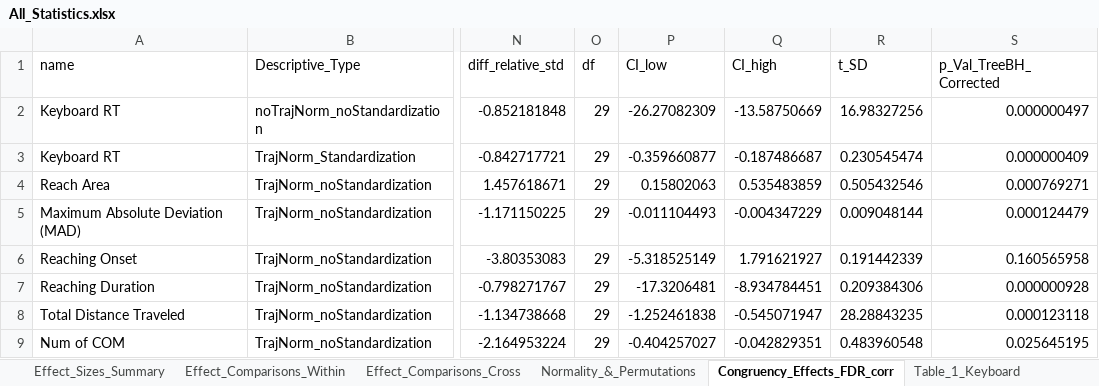
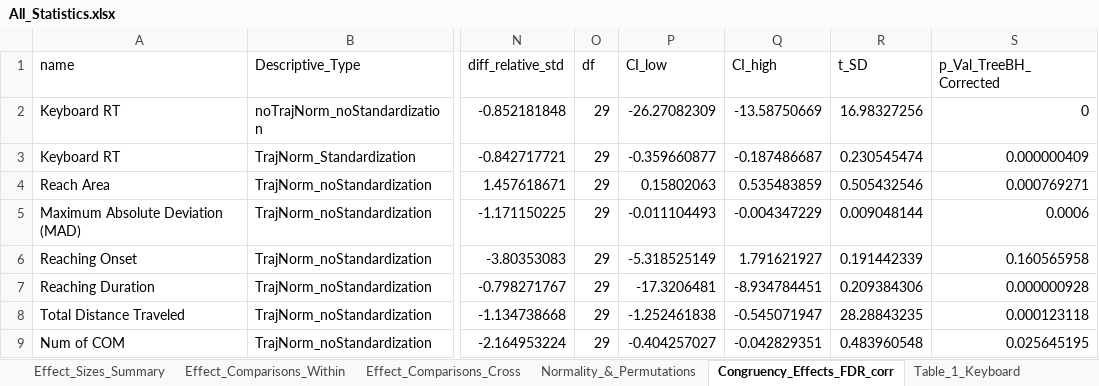
Before and after one commit to urikorisky/subliminal_priming_w_mocap_paper, an Excel workbook: analysis/statistics/All_Statistics.xlsx, sheet Congruency_Effects_FDR_corr, drawn as a sheet; only a part is shown, gaps mark what is left out; values as stored, in another font and other column widths than the file's, no borders; the diff names each change by its address in the sheet, - before the commit and + after, or states it on an @@ line.

Commit message:
feat(stats): implement TreeBH multiple-comparisons suite and chronological analyses
Implement the complete hierarchical multiple-comparisons correction architecture
based on Bogomolov et al. (2021) and the project specification:

- Tree 1 (Main Text Unified Congruency): Prunes invalid spatially-normalized
  heading angle and explicitly highlights post-hoc exploratory leaves (MAD,
  AUC, IEP) with distinct styling and legend.
- Tree S1 (Supplementary Pre-Reg Replication): Preserves the original 2022
  pre-registered tree with un-pruned heading angle clusters.
- Tree S2 (Supplementary Congruency Robustness): Replicates Tree 1 structure
  on within-participant standardized data (Flavor 2).
- Tree 2 (Main Text Relative Sensitivity): Evaluates two-sided bootstrap
  contrasts vs. Keyboard RT (Reach Area confirmatory; MT, Total Dist, Onset,
  COM, Spatial Dev, Spatial Var exploratory).
- Tree SI2 (Supplementary Sensitivity Robustness): Replicates Tree 2
  structure on standardized data (Flavor 2).
- Flavor 3 Chronological Dynamics: Implements Component 4 (two-tier cluster
  detection + Benjamini-Hochberg FDR) and Component 6 (peak cluster sensitivity
  contrasts vs. whole-trial Keyboard RT).
- Display & Export Enhancements: Explicitly displays effective critical alpha
  thresholds on nodes incurring hierarchical penalties, exports vector SVG/PNG/FIG
  to figures/TreeBH/, and writes structured sheets to All_Statistics.xlsx and
  Master_TreeBH_and_Stats_Results.mat.

```diff
--- a/analysis/statistics/All_Statistics.xlsx (sheet Congruency_Effects_FDR_corr)
+++ b/analysis/statistics/All_Statistics.xlsx (sheet Congruency_Effects_FDR_corr)
-S2 (p_Val_TreeBH_Corrected): 0.000000497
+S2 (p_Val_TreeBH_Corrected): 0
-S5 (p_Val_TreeBH_Corrected): 0.000124479
+S5 (p_Val_TreeBH_Corrected): 0.0006
```
Also changed, not shown: sheet Full_Traj_Permutation_Stats, other sheet tabs, 43 other files.
